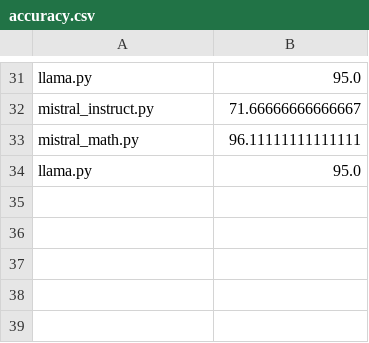
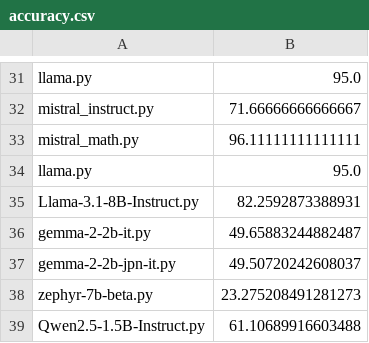
Before and after one commit to caisa-lab/ArithmAttack, a CSV file: data/gsm/accuracy.csv, drawn as a sheet; only a part is shown, gaps mark what is left out; the diff names each change by its address in the sheet, - before the commit and + after, or states it on an @@ line.

```diff
--- a/data/gsm/accuracy.csv
+++ b/data/gsm/accuracy.csv
+row 35: Llama-3.1-8B-Instruct.py | 82.2592873388931
+row 36: gemma-2-2b-it.py | 49.65883244882487
+row 37: gemma-2-2b-jpn-it.py | 49.50720242608037
+row 38: zephyr-7b-beta.py | 23.275208491281273
+row 39: Qwen2.5-1.5B-Instruct.py | 61.10689916603488
```
Also changed, not shown: 20 other files.
